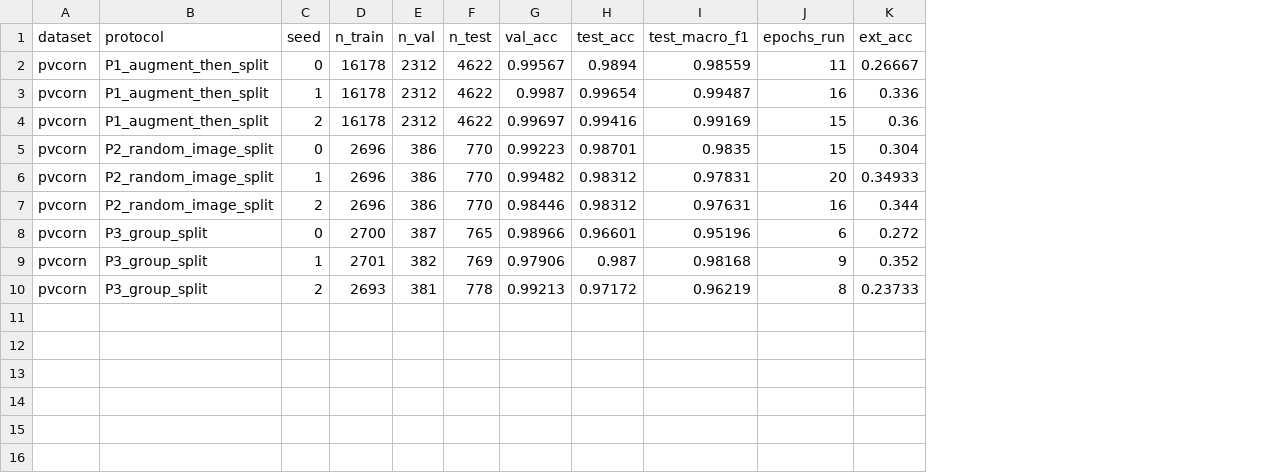
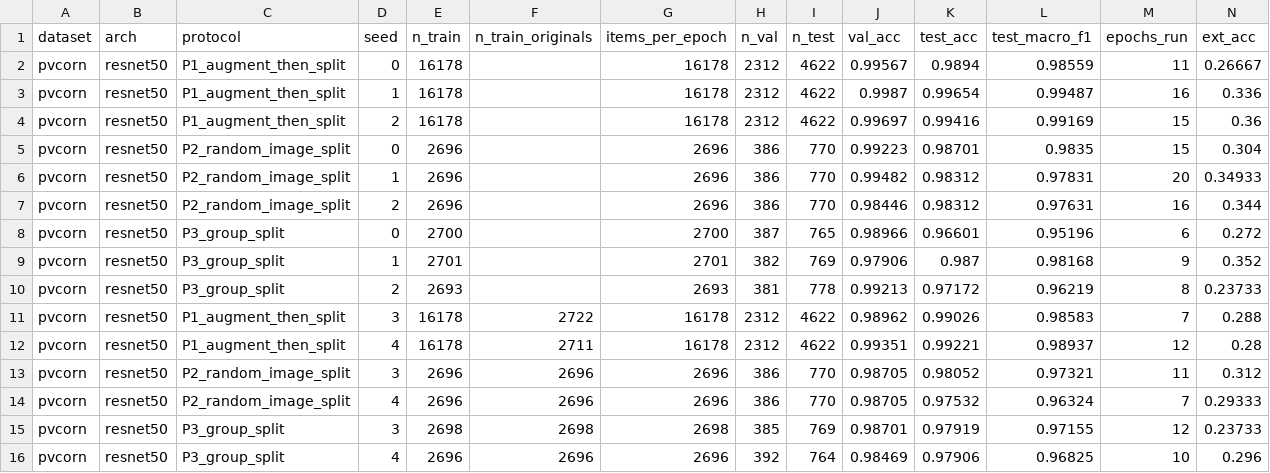
Before and after one commit to tonglethanhhai/rice-maize-leaf-disease-dl-review, a CSV file: leakage_experiments/results/pvcorn/runs.csv, drawn as a sheet; only a part is shown; rows hold the shown columns only; the diff names each change by its address in the sheet, - before the commit and + after, or states it on an @@ line.

```diff
--- a/leakage_experiments/results/pvcorn/runs.csv
+++ b/leakage_experiments/results/pvcorn/runs.csv
+column B (arch), rows 2-10: all resnet50
+column F (n_train_originals), empty
+column G (items_per_epoch), rows 2-10: 16178 | 16178 | 16178 | 2696 | 2696 | 2696 | 2700 | 2701 | 2693
+row 11: pvcorn | resnet50 | P1_augment_then_split | 3 | 16178 | 2722 | 16178 | 2312 | 4622 | 0.98962 | 0.99026 | 0.98583 | 7 | 0.288
+row 12: pvcorn | resnet50 | P1_augment_then_split | 4 | 16178 | 2711 | 16178 | 2312 | 4622 | 0.99351 | 0.99221 | 0.98937 | 12 | 0.28
+row 13: pvcorn | resnet50 | P2_random_image_split | 3 | 2696 | 2696 | 2696 | 386 | 770 | 0.98705 | 0.98052 | 0.97321 | 11 | 0.312
+row 14: pvcorn | resnet50 | P2_random_image_split | 4 | 2696 | 2696 | 2696 | 386 | 770 | 0.98705 | 0.97532 | 0.96324 | 7 | 0.29333
+row 15: pvcorn | resnet50 | P3_group_split | 3 | 2698 | 2698 | 2698 | 385 | 769 | 0.98701 | 0.97919 | 0.97155 | 12 | 0.23733
+row 16: pvcorn | resnet50 | P3_group_split | 4 | 2696 | 2696 | 2696 | 392 | 764 | 0.98469 | 0.97906 | 0.96825 | 10 | 0.296
```
Also changed, not shown: leakage_experiments/results/kaggle_cornmaize/runs.csv, leakage_experiments/results/sethy/runs.csv, 13 other files.
